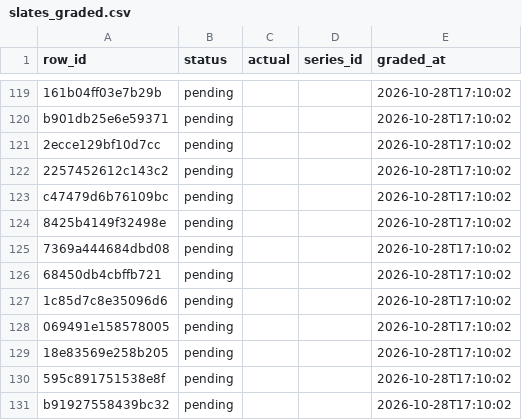
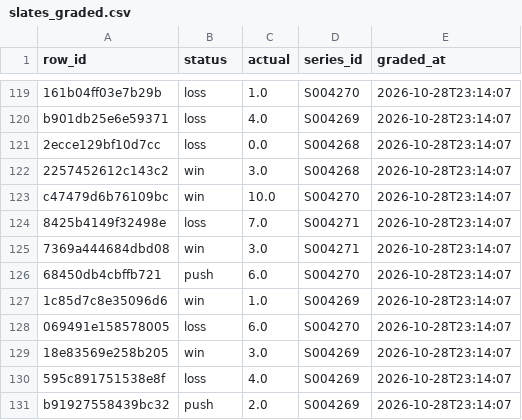
Before and after one commit to mriz16/lol-kills-model, a CSV file: logs/slates_graded.csv, drawn as a sheet; only a part is shown, gaps mark what is left out; the diff covers the shown part only; the diff names each change by its address in the sheet, - before the commit and + after, or states it on an @@ line.

```diff
--- a/logs/slates_graded.csv
+++ b/logs/slates_graded.csv
-B119:B121 (status): pending
+B119:B121 (status): loss
-C119 (actual): (empty)
+C119 (actual): 1.0
-D119 (series_id): (empty)
+D119 (series_id): S004270
-E119:E131 (graded_at): 2026-10-28T17:10:02
+E119:E131 (graded_at): 2026-10-28T23:14:07
-C120 (actual): (empty)
+C120 (actual): 4.0
-D120 (series_id): (empty)
+D120 (series_id): S004269
-C121 (actual): (empty)
+C121 (actual): 0.0
-D121:D122 (series_id): (empty)
+D121:D122 (series_id): S004268
-B122:B123 (status): pending
+B122:B123 (status): win
-C122 (actual): (empty)
+C122 (actual): 3.0
-C123 (actual): (empty)
+C123 (actual): 10.0
-D123 (series_id): (empty)
+D123 (series_id): S004270
-B124 (status): pending
+B124 (status): loss
-C124 (actual): (empty)
+C124 (actual): 7.0
-D124:D125 (series_id): (empty)
+D124:D125 (series_id): S004271
-B125 (status): pending
+B125 (status): win
-C125 (actual): (empty)
+C125 (actual): 3.0
-B126 (status): pending
+B126 (status): push
-C126 (actual): (empty)
+C126 (actual): 6.0
-D126 (series_id): (empty)
+D126 (series_id): S004270
-B127 (status): pending
+B127 (status): win
-C127 (actual): (empty)
+C127 (actual): 1.0
-D127 (series_id): (empty)
+D127 (series_id): S004269
-B128 (status): pending
+B128 (status): loss
-C128 (actual): (empty)
+C128 (actual): 6.0
-D128 (series_id): (empty)
+D128 (series_id): S004270
-B129 (status): pending
+B129 (status): win
-C129 (actual): (empty)
+C129 (actual): 3.0
-D129:D131 (series_id): (empty)
+D129:D131 (series_id): S004269
-B130 (status): pending
+B130 (status): loss
-C130 (actual): (empty)
+C130 (actual): 4.0
-B131 (status): pending
+B131 (status): push
-C131 (actual): (empty)
+C131 (actual): 2.0
```
Also changed, not shown: 17 added rows and 80 edited cells elsewhere in this file.
